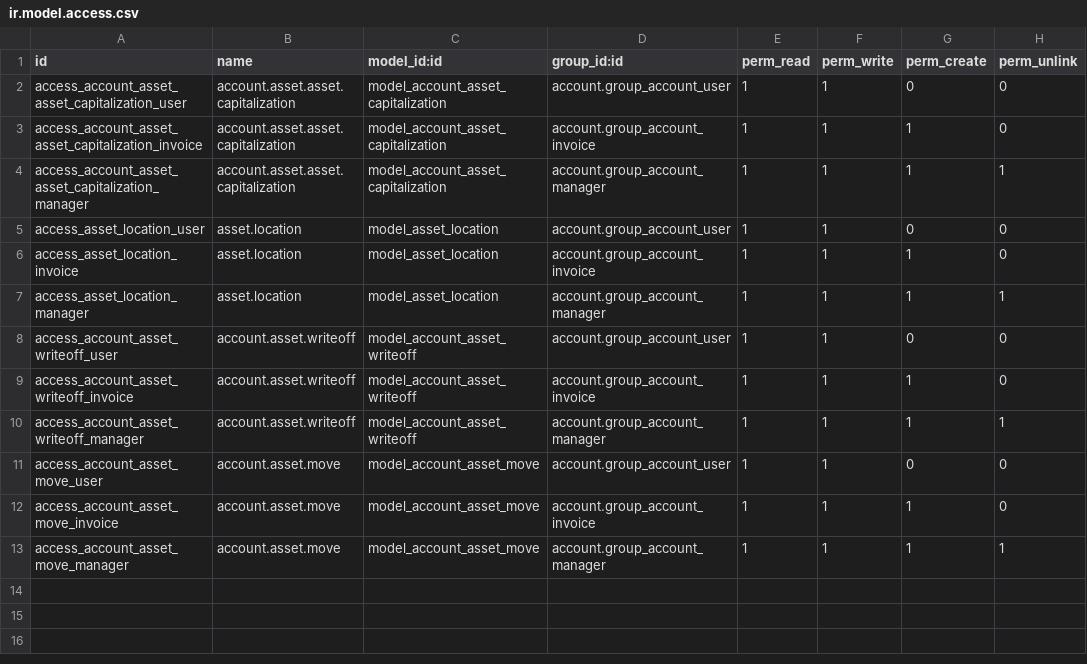
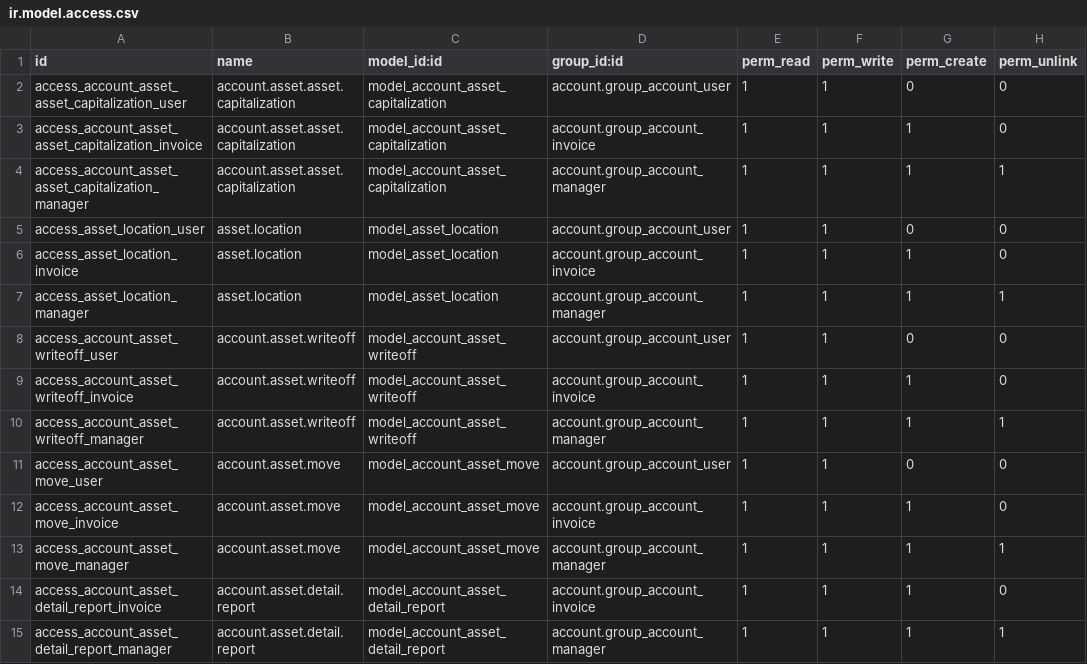
Before and after one commit to towuudorj/vertexmon_erp_v17, a CSV file: l10n_mn_asset/security/ir.model.access.csv, drawn as a sheet.

```diff
--- a/l10n_mn_asset/security/ir.model.access.csv
+++ b/l10n_mn_asset/security/ir.model.access.csv
@@ -13 +13,3 @@ access_account_asset_move_invoice,account.asset.move,model_account_asset_move,ac
 access_account_asset_move_manager,account.asset.move,model_account_asset_move,account.group_account_manager,1,1,1,1
+access_account_asset_detail_report_invoice,account.asset.detail.report,model_account_asset_detail_report,account.group_account_invoice,1,1,1,0
+access_account_asset_detail_report_manager,account.asset.detail.report,model_account_asset_detail_report,account.group_account_manager,1,1,1,1
```
Also changed, not shown: 11 other files.
